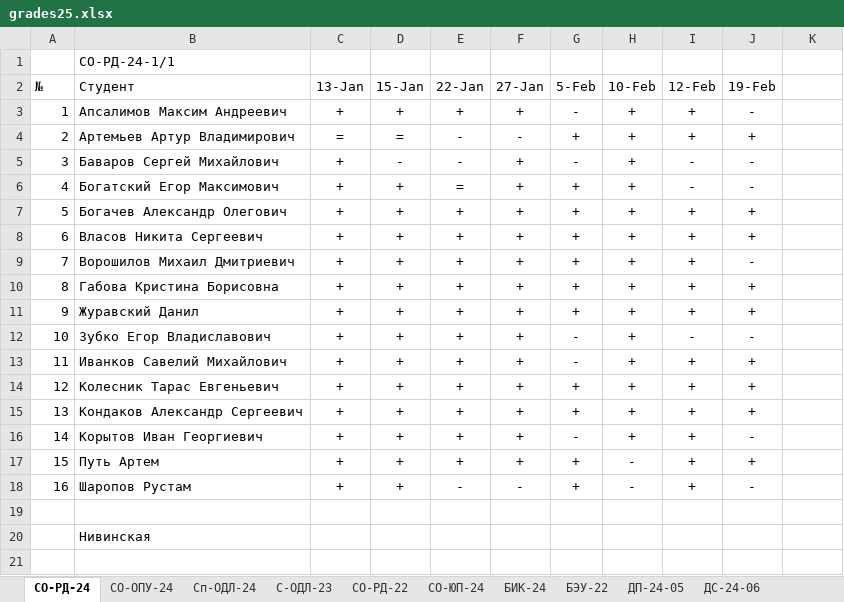
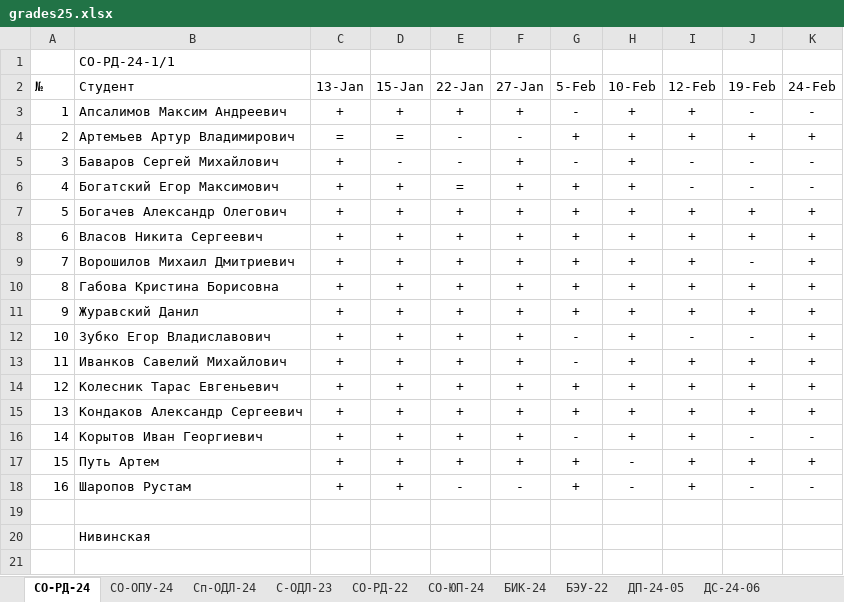
Before and after one commit to TheBandik/vvsu, an Excel workbook: grades25.xlsx, sheet СО-РД-24, drawn as a sheet; only a part is shown; values as stored, in another font and other column widths than the file's, no borders; conditional formats not drawn; the diff names each change by its address in the sheet, - before the commit and + after, or states it on an @@ line.

```diff
--- a/grades25.xlsx (sheet СО-РД-24)
+++ b/grades25.xlsx (sheet СО-РД-24)
-K2: (empty)
+K2: 24-Feb
-K3: (empty)
+K3: -
-K4: (empty)
+K4: +
-K5:K6: (empty)
+K5:K6: -
-K7:K15: (empty)
+K7:K15: +
-K16: (empty)
+K16: -
-K17: (empty)
+K17: +
-K18: (empty)
+K18: -
```
Also changed, not shown: sheet ДС-24-06, sheet ДП-24-06, sheet ДП-24-05, sheet БИК-24, sheet С-ОДЛ-23, sheet СО-ОПУ-24, 15 other files.
